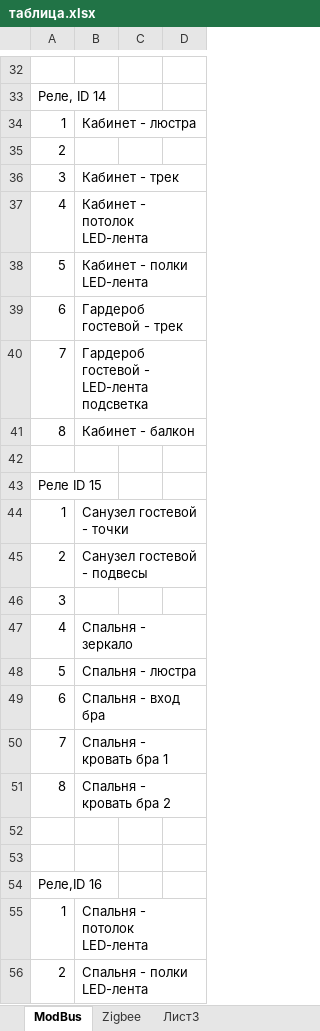
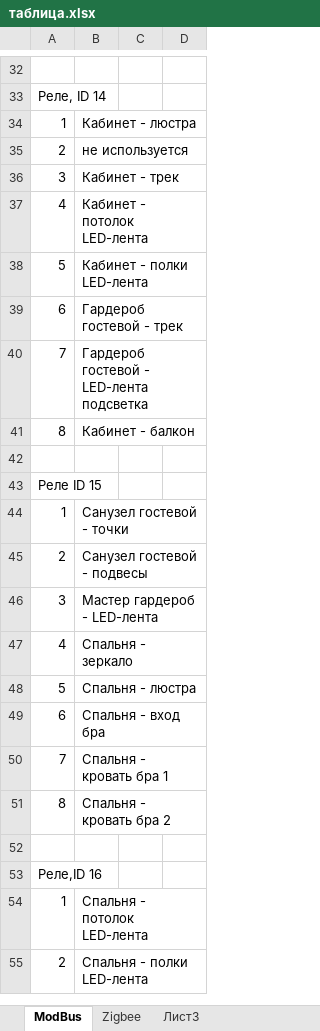
Before and after one commit to marmusevich/python_prj, an Excel workbook: HA/home/таблица.xlsx, sheet ModBus, drawn as a sheet; only a part is shown, gaps mark what is left out; values as stored, in another font and other column widths than the file's, no cell formats; charts and pictures not drawn; the diff covers the shown part only; the diff names each change by its address in the sheet, - before the commit and + after, or states it on an @@ line.

```diff
--- a/HA/home/таблица.xlsx (sheet ModBus)
+++ b/HA/home/таблица.xlsx (sheet ModBus)
-B35: (empty)
+B35: не используется
-B46: (empty)
+B46: Мастер гардероб - LED-лента
-row 52: (empty)
```
Also changed, not shown: 17 edited cells and merged cells elsewhere in this sheet, cell formats, charts or pictures, 2 other files.
